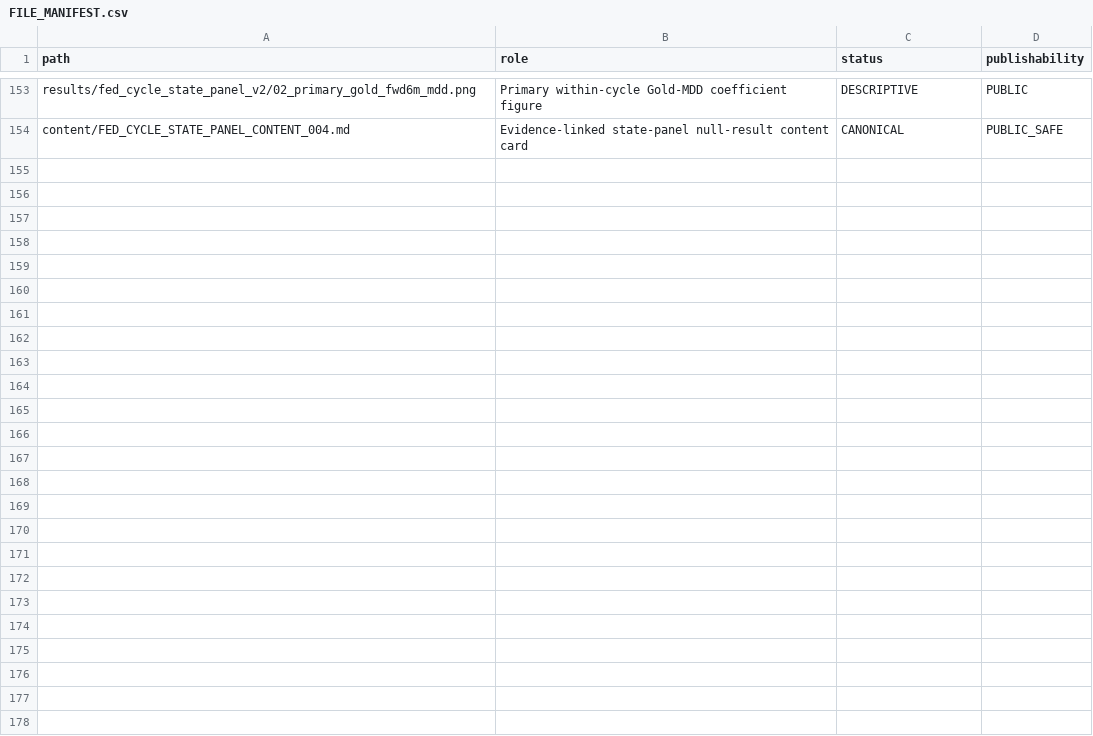
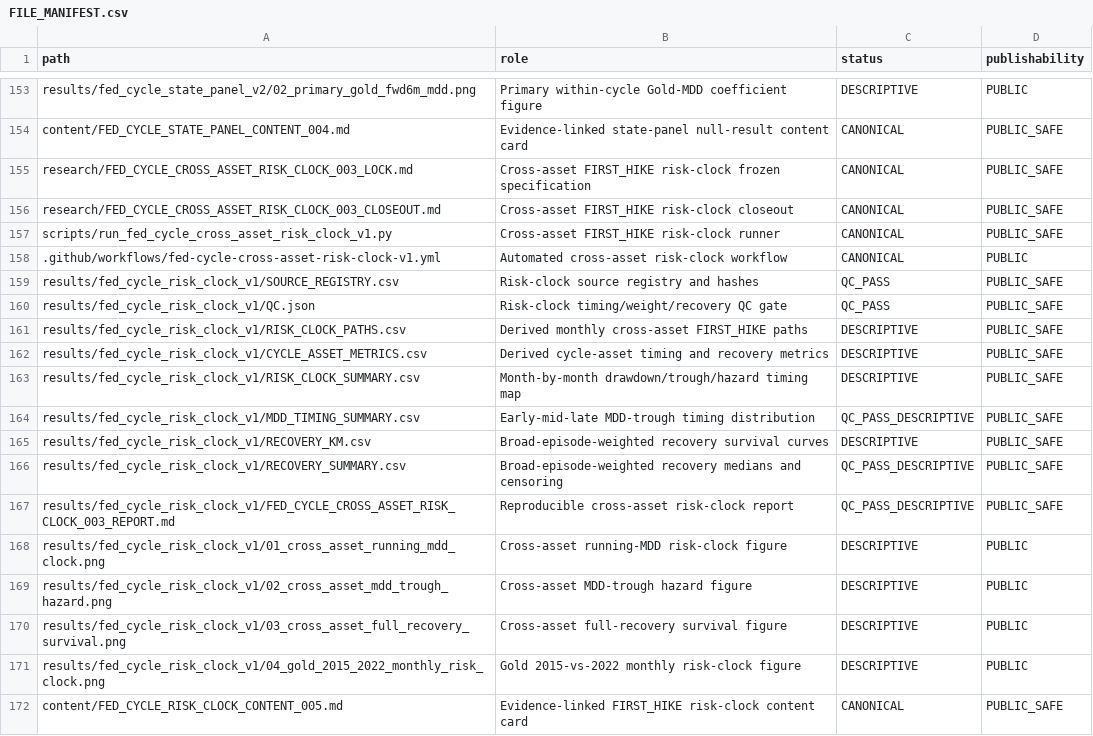
Before and after one commit to xuanyiting68-hash/gss-cb-001-macro-regime-cross-asset, a CSV file: docs/FILE_MANIFEST.csv, drawn as a sheet; only a part is shown, gaps mark what is left out; the diff names each change by its address in the sheet, - before the commit and + after, or states it on an @@ line.

Commit message:
Register cross-asset risk-clock artifacts

```diff
--- a/docs/FILE_MANIFEST.csv
+++ b/docs/FILE_MANIFEST.csv
+row 155: research/FED_CYCLE_CROSS_ASSET_RISK_CLOCK_003_LOCK.md | Cross-asset FIRST_HIKE risk-clock frozen specification | CANONICAL | PUBLIC_SAFE
+row 156: research/FED_CYCLE_CROSS_ASSET_RISK_CLOCK_003_CLOSEOUT.md | Cross-asset FIRST_HIKE risk-clock closeout | CANONICAL | PUBLIC_SAFE
+row 157: scripts/run_fed_cycle_cross_asset_risk_clock_v1.py | Cross-asset FIRST_HIKE risk-clock runner | CANONICAL | PUBLIC_SAFE
+row 158: .github/workflows/fed-cycle-cross-asset-risk-clock-v1.yml | Automated cross-asset risk-clock workflow | CANONICAL | PUBLIC
+row 159: results/fed_cycle_risk_clock_v1/SOURCE_REGISTRY.csv | Risk-clock source registry and hashes | QC_PASS | PUBLIC_SAFE
+row 160: results/fed_cycle_risk_clock_v1/QC.json | Risk-clock timing/weight/recovery QC gate | QC_PASS | PUBLIC_SAFE
+row 161: results/fed_cycle_risk_clock_v1/RISK_CLOCK_PATHS.csv | Derived monthly cross-asset FIRST_HIKE paths | DESCRIPTIVE | PUBLIC_SAFE
+row 162: results/fed_cycle_risk_clock_v1/CYCLE_ASSET_METRICS.csv | Derived cycle-asset timing and recovery metrics | DESCRIPTIVE | PUBLIC_SAFE
+row 163: results/fed_cycle_risk_clock_v1/RISK_CLOCK_SUMMARY.csv | Month-by-month drawdown/trough/hazard timing map | DESCRIPTIVE | PUBLIC_SAFE
+row 164: results/fed_cycle_risk_clock_v1/MDD_TIMING_SUMMARY.csv | Early-mid-late MDD-trough timing distribution | QC_PASS_DESCRIPTIVE | PUBLIC_SAFE
+row 165: results/fed_cycle_risk_clock_v1/RECOVERY_KM.csv | Broad-episode-weighted recovery survival curves | DESCRIPTIVE | PUBLIC_SAFE
+row 166: results/fed_cycle_risk_clock_v1/RECOVERY_SUMMARY.csv | Broad-episode-weighted recovery medians and censoring | QC_PASS_DESCRIPTIVE | PUBLIC_SAFE
+row 167: results/fed_cycle_risk_clock_v1/FED_CYCLE_CROSS_ASSET_RISK_CLOCK_003_REPORT.md | Reproducible cross-asset risk-clock report | QC_PASS_DESCRIPTIVE | PUBLIC_SAFE
+row 168: results/fed_cycle_risk_clock_v1/01_cross_asset_running_mdd_clock.png | Cross-asset running-MDD risk-clock figure | DESCRIPTIVE | PUBLIC
+row 169: results/fed_cycle_risk_clock_v1/02_cross_asset_mdd_trough_hazard.png | Cross-asset MDD-trough hazard figure | DESCRIPTIVE | PUBLIC
+row 170: results/fed_cycle_risk_clock_v1/03_cross_asset_full_recovery_survival.png | Cross-asset full-recovery survival figure | DESCRIPTIVE | PUBLIC
+row 171: results/fed_cycle_risk_clock_v1/04_gold_2015_2022_monthly_risk_clock.png | Gold 2015-vs-2022 monthly risk-clock figure | DESCRIPTIVE | PUBLIC
+row 172: content/FED_CYCLE_RISK_CLOCK_CONTENT_005.md | Evidence-linked FIRST_HIKE risk-clock content card | CANONICAL | PUBLIC_SAFE
```
